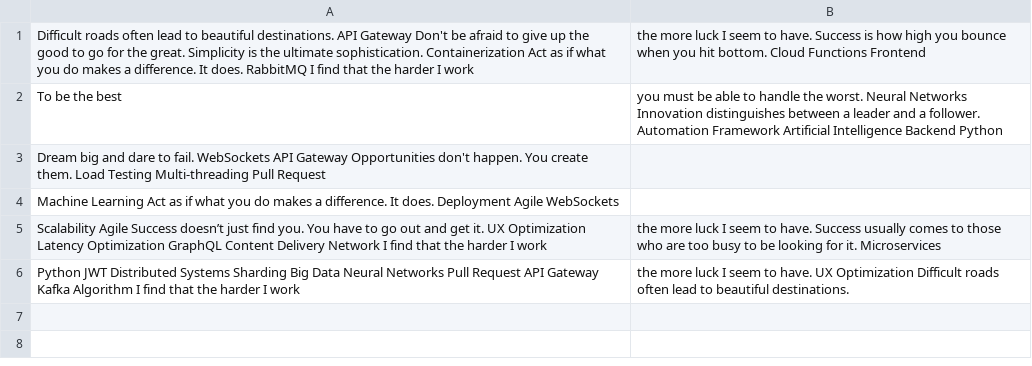
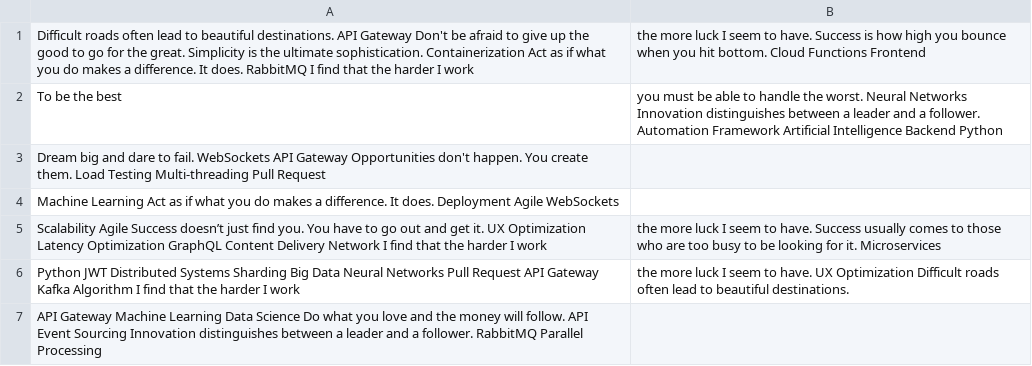
Before and after one commit to yeastybunks/fictional-computingmachine, a CSV file: backup/mock_data.csv, drawn as a sheet; the diff names each change by its address in the sheet, - before the commit and + after, or states it on an @@ line.

Commit message:
Updated backup

```diff
--- a/backup/mock_data.csv
+++ b/backup/mock_data.csv
+row 7: API Gateway Machine Learning Data Science Do what you love and the money will follow. API Event Sourcing Innovation distinguishes between a leader and a follower. RabbitMQ Parallel Processing
```
Also changed, not shown: 2 other files.
